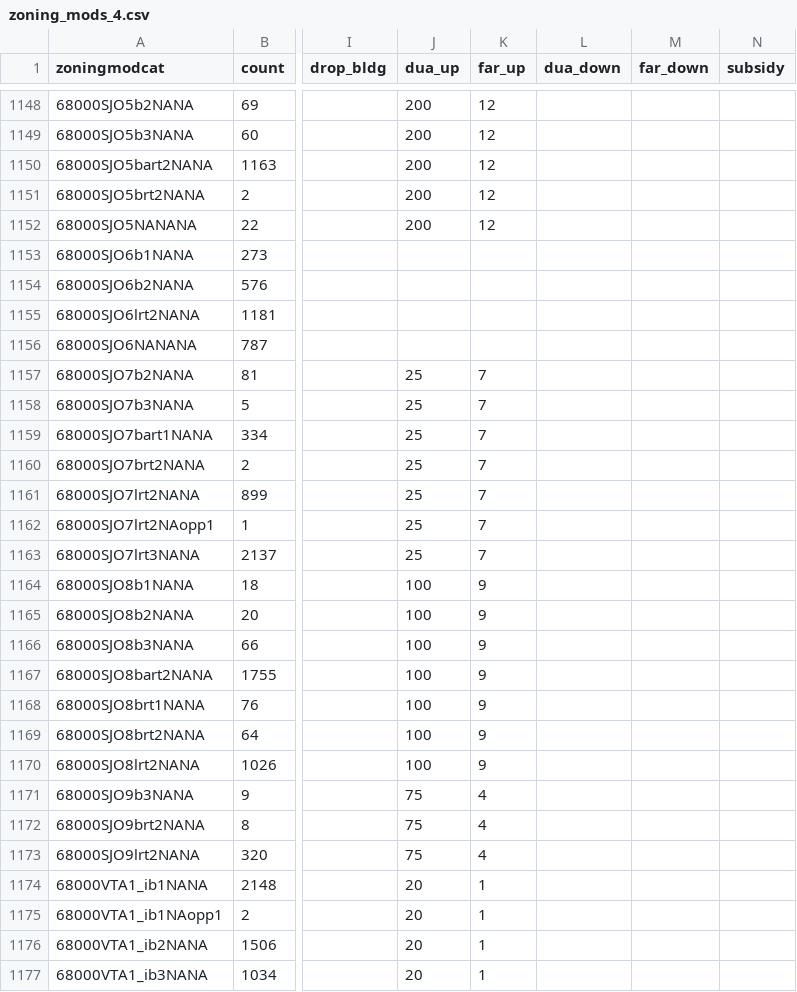
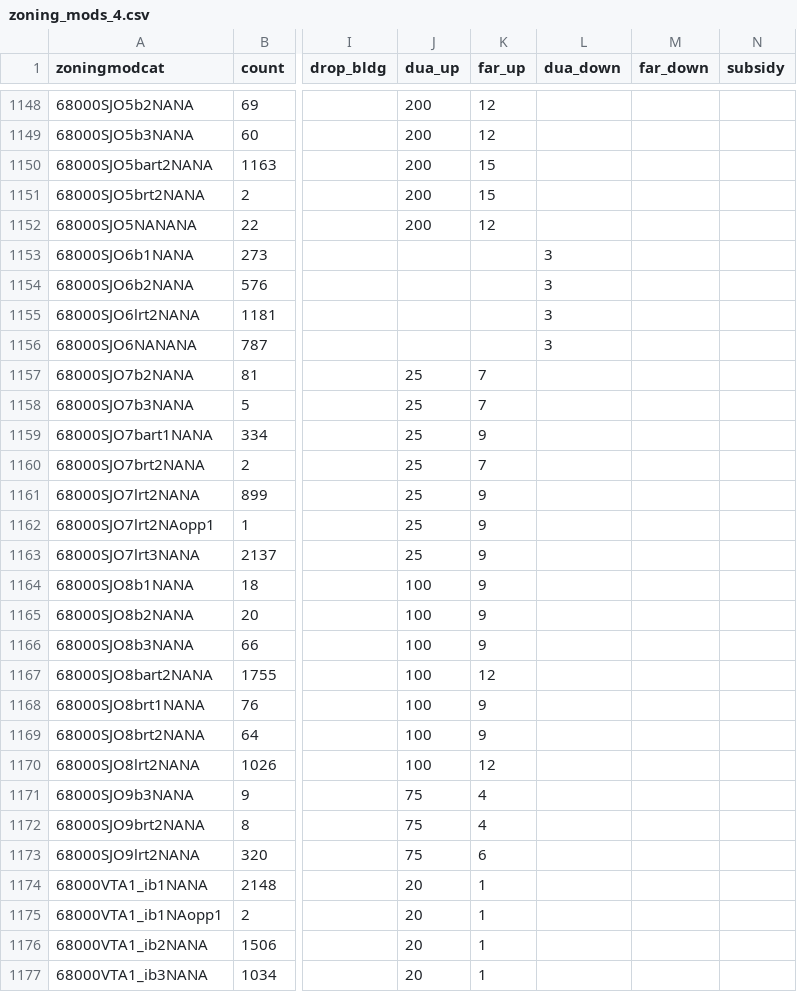
Before and after one commit to UDST/bayarea_urbansim, a CSV file: data/zoning_mods_4.csv, drawn as a sheet; only a part is shown, gaps mark what is left out; the diff covers the shown part only; the diff names each change by its address in the sheet, - before the commit and + after, or states it on an @@ line.

Commit message:
switch zoning mods 4 and dev proj

```diff
--- a/data/zoning_mods_4.csv
+++ b/data/zoning_mods_4.csv
-K1150:K1151 (far_up): 12
+K1150:K1151 (far_up): 15
-L1153:L1156 (dua_down): (empty)
+L1153:L1156 (dua_down): 3
-K1159 (far_up): 7
+K1159 (far_up): 9
-K1161:K1163 (far_up): 7
+K1161:K1163 (far_up): 9
-K1167 (far_up): 9
+K1167 (far_up): 12
-K1170 (far_up): 9
+K1170 (far_up): 12
-K1173 (far_up): 4
+K1173 (far_up): 6
```
Also changed, not shown: 81 edited cells elsewhere in this file, data/development_projects.csv.
